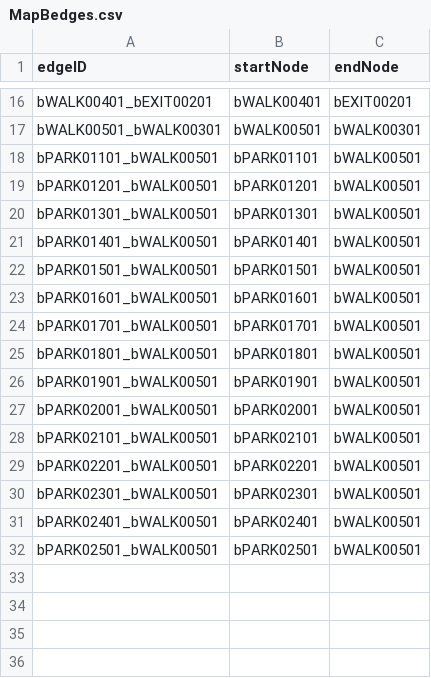
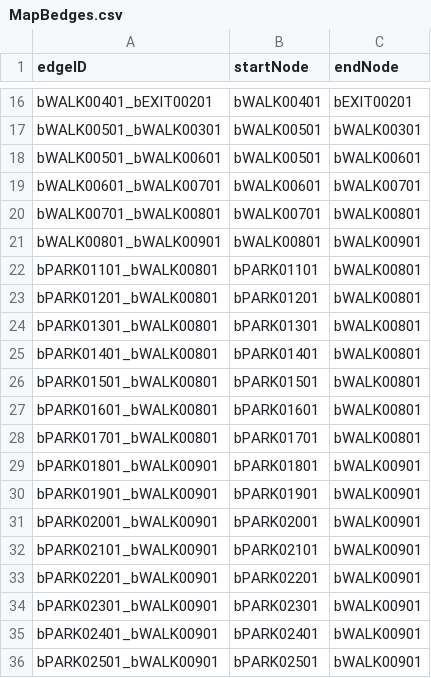
Before and after one commit to T-Goon/Brigham-and-Womans-Path-Finding-App, a CSV file: src/main/resources/edu/wpi/teamB/csvfiles/MapBedges.csv, drawn as a sheet; only a part is shown, gaps mark what is left out.

```diff
--- a/src/main/resources/edu/wpi/teamB/csvfiles/MapBedges.csv
+++ b/src/main/resources/edu/wpi/teamB/csvfiles/MapBedges.csv
@@ -17,16 +17,20 @@ bWALK00401_bEXIT00201,bWALK00401,bEXIT00201
 bWALK00501_bWALK00301,bWALK00501,bWALK00301
-bPARK01101_bWALK00501,bPARK01101,bWALK00501
-bPARK01201_bWALK00501,bPARK01201,bWALK00501
-bPARK01301_bWALK00501,bPARK01301,bWALK00501
-bPARK01401_bWALK00501,bPARK01401,bWALK00501
-bPARK01501_bWALK00501,bPARK01501,bWALK00501
-bPARK01601_bWALK00501,bPARK01601,bWALK00501
-bPARK01701_bWALK00501,bPARK01701,bWALK00501
-bPARK01801_bWALK00501,bPARK01801,bWALK00501
-bPARK01901_bWALK00501,bPARK01901,bWALK00501
-bPARK02001_bWALK00501,bPARK02001,bWALK00501
-bPARK02101_bWALK00501,bPARK02101,bWALK00501
-bPARK02201_bWALK00501,bPARK02201,bWALK00501
-bPARK02301_bWALK00501,bPARK02301,bWALK00501
-bPARK02401_bWALK00501,bPARK02401,bWALK00501
-bPARK02501_bWALK00501,bPARK02501,bWALK00501
+bWALK00501_bWALK00601,bWALK00501,bWALK00601
+bWALK00601_bWALK00701,bWALK00601,bWALK00701
+bWALK00701_bWALK00801,bWALK00701,bWALK00801
+bWALK00801_bWALK00901,bWALK00801,bWALK00901
+bPARK01101_bWALK00801,bPARK01101,bWALK00801
+bPARK01201_bWALK00801,bPARK01201,bWALK00801
+bPARK01301_bWALK00801,bPARK01301,bWALK00801
+bPARK01401_bWALK00801,bPARK01401,bWALK00801
+bPARK01501_bWALK00801,bPARK01501,bWALK00801
+bPARK01601_bWALK00801,bPARK01601,bWALK00801
+bPARK01701_bWALK00801,bPARK01701,bWALK00801
+bPARK01801_bWALK00901,bPARK01801,bWALK00901
+bPARK01901_bWALK00901,bPARK01901,bWALK00901
+bPARK02001_bWALK00901,bPARK02001,bWALK00901
+bPARK02101_bWALK00901,bPARK02101,bWALK00901
+bPARK02201_bWALK00901,bPARK02201,bWALK00901
+bPARK02301_bWALK00901,bPARK02301,bWALK00901
+bPARK02401_bWALK00901,bPARK02401,bWALK00901
+bPARK02501_bWALK00901,bPARK02501,bWALK00901
```
Also changed, not shown: src/main/resources/edu/wpi/teamB/csvfiles/MapBnodes.csv, 5 other files.
